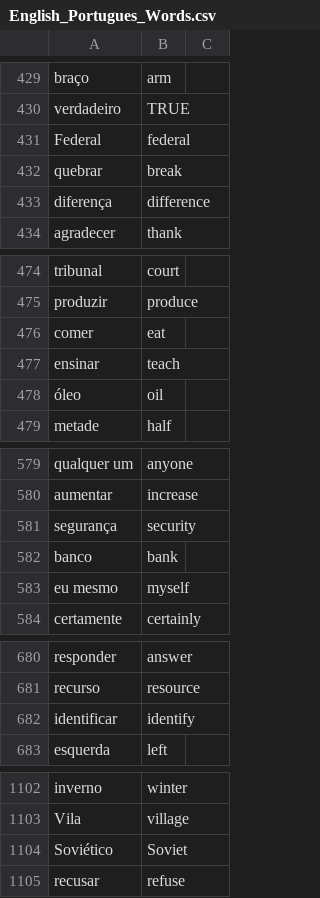
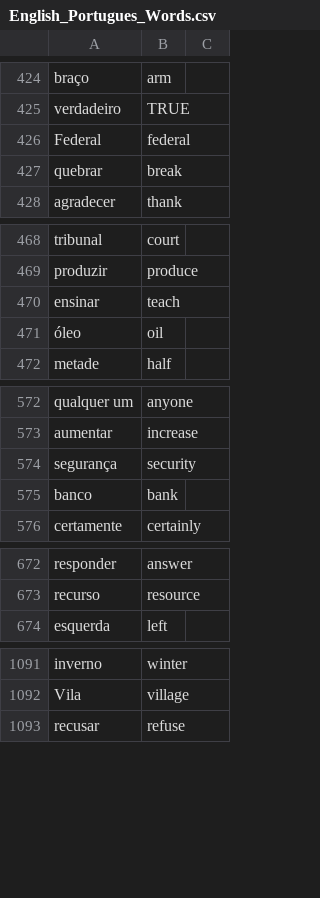
Before and after one commit to alexfbasa/Ud_Programacao_Python_Bas_Ava, a CSV file: Training/Day31/data/English_Portugues_Words.csv, drawn as a sheet; only a part is shown, gaps mark what is left out; the diff covers the shown part only.

```diff
--- a/Training/Day31/data/English_Portugues_Words.csv
+++ b/Training/Day31/data/English_Portugues_Words.csv
@@ -432,3 +427,2 @@ Federal,federal,
 quebrar,break,
-diferença,difference,
 agradecer,thank,
@@ -475,3 +469,2 @@ tribunal,court,
 produzir,produce,
-comer,eat,
 ensinar,teach,
@@ -582,3 +575,2 @@ segurança,security,
 banco,bank,
-eu mesmo,myself,
 certamente,certainly,
@@ -681,3 +673,2 @@ responder,answer,
 recurso,resource,
-identificar,identify,
 esquerda,left,
@@ -1103,3 +1092,2 @@ inverno,winter,
 Vila,village,
-Soviético,Soviet,
 recusar,refuse,
```
Also changed, not shown: 15 removed rows and 1 edited cell elsewhere in this file, 8 other files.
